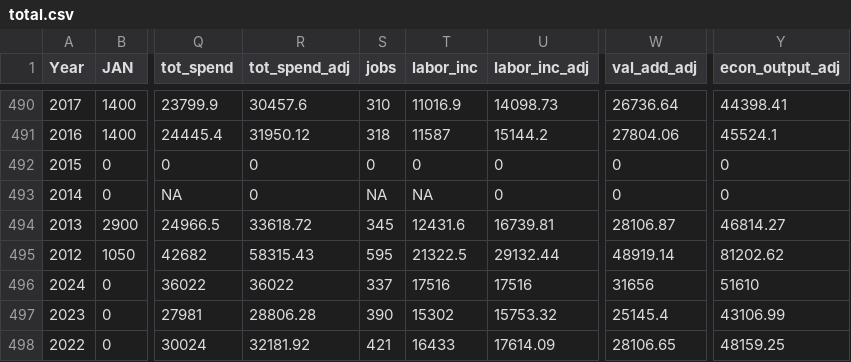
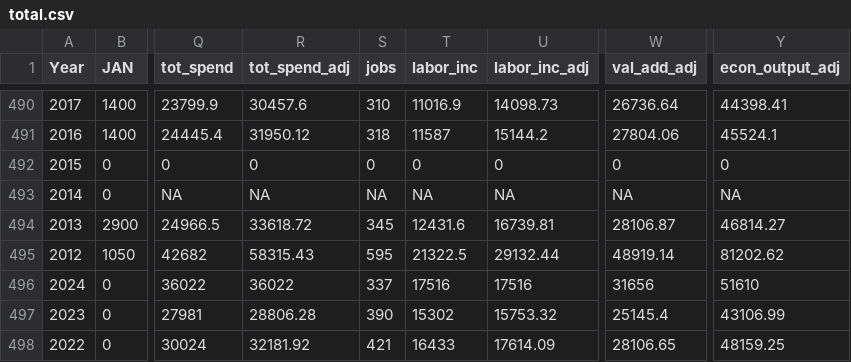
Before and after one commit to hannahhle/econ740, a CSV file: 740_proj/data/total.csv, drawn as a sheet; only a part is shown, gaps mark what is left out; the diff names each change by its address in the sheet, - before the commit and + after, or states it on an @@ line.

Commit message:
summary table

```diff
--- a/740_proj/data/total.csv
+++ b/740_proj/data/total.csv
-R493 (tot_spend_adj): 0
+R493 (tot_spend_adj): NA
-U493 (labor_inc_adj): 0
+U493 (labor_inc_adj): NA
-W493 (val_add_adj): 0
+W493 (val_add_adj): NA
-Y493 (econ_output_adj): 0
+Y493 (econ_output_adj): NA
```
Also changed, not shown: 1 other file.
